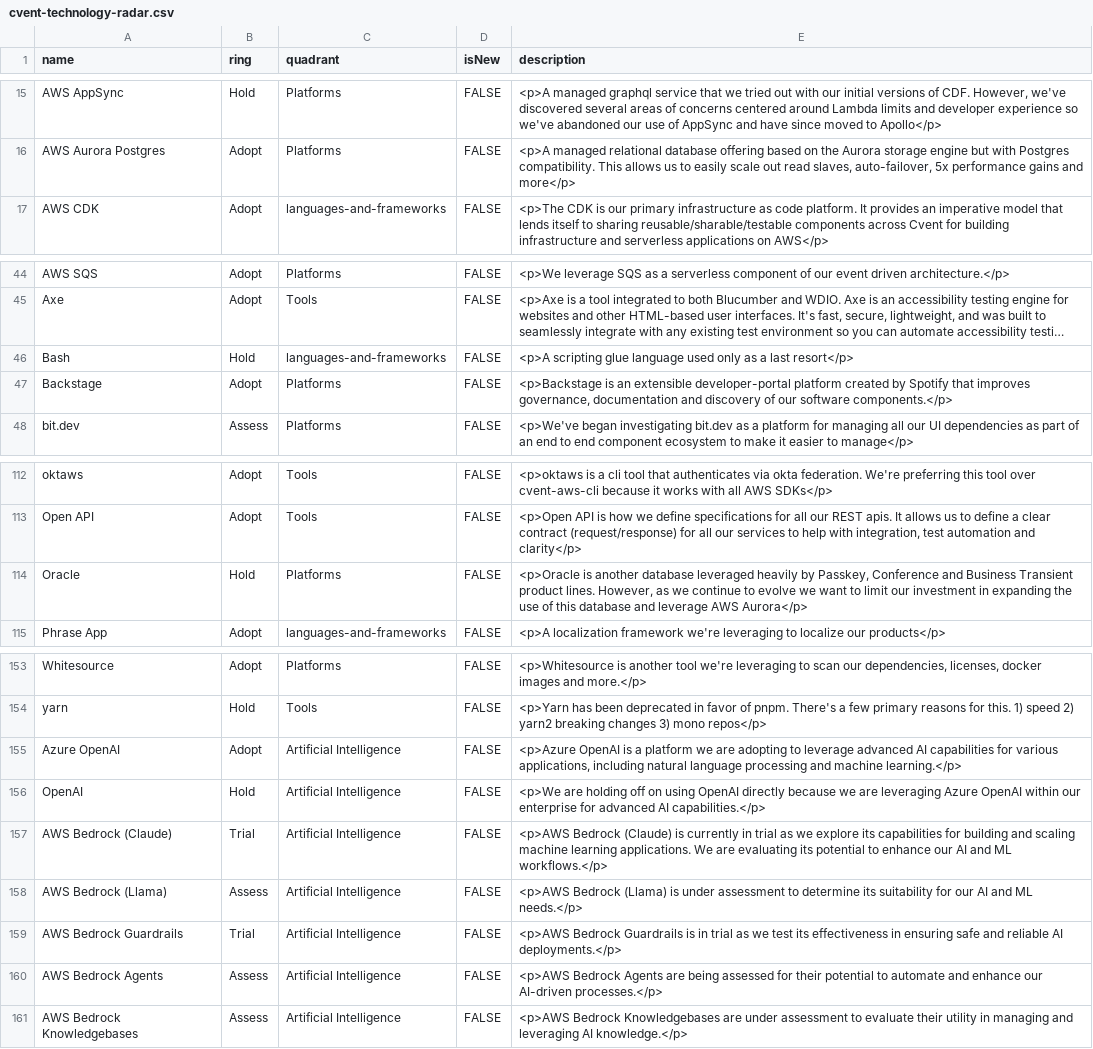
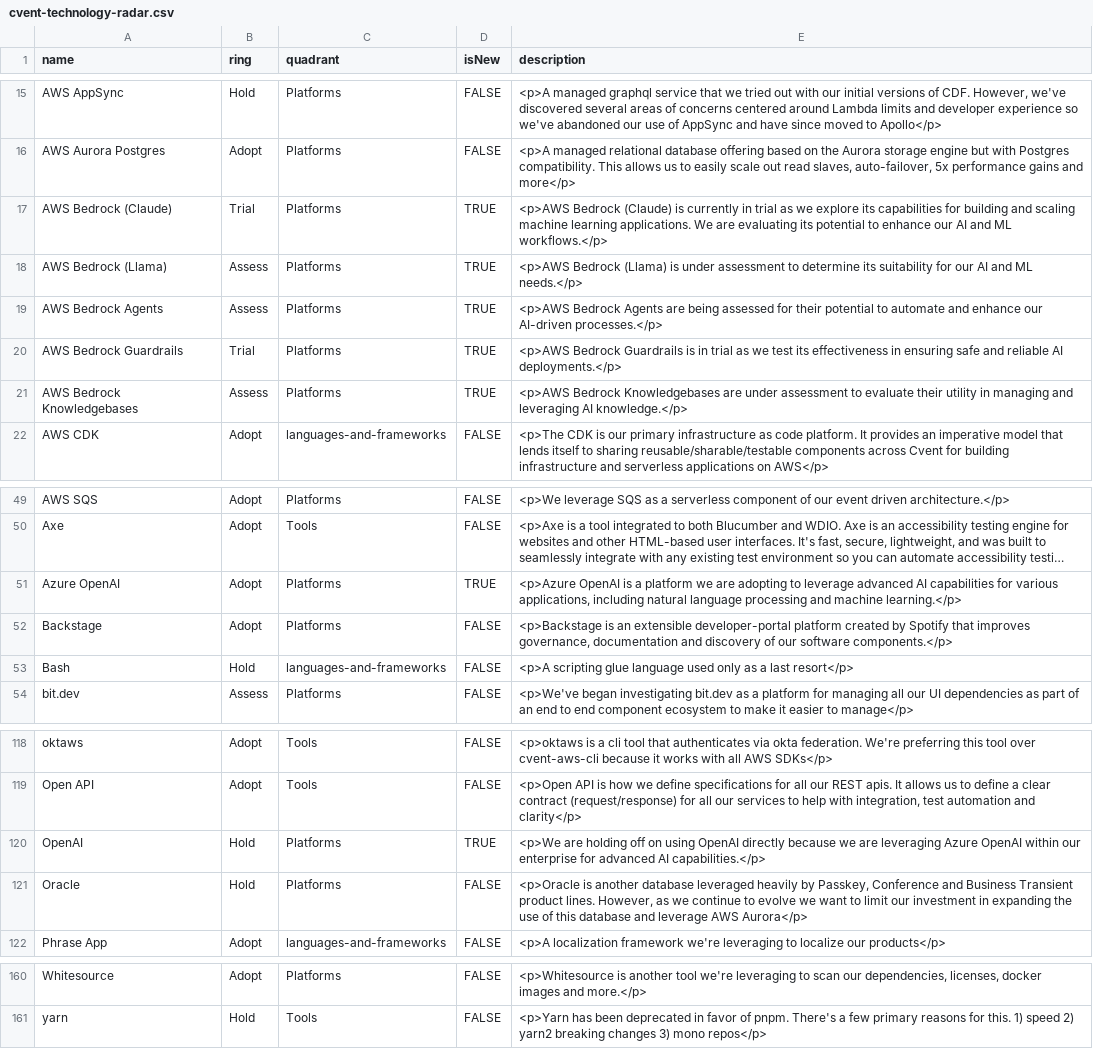
Before and after one commit to cvent/radar, a CSV file: cvent-technology-radar.csv, drawn as a sheet; only a part is shown, gaps mark what is left out; long unchanged cells end in …; removed rows and columns are numbered as before the commit, all else as after; the diff covers the shown part only; the diff names each change by its address in the sheet, - before the commit and + after, or states it on an @@ line.

Commit message:
Fix the radar

```diff
--- a/cvent-technology-radar.csv
+++ b/cvent-technology-radar.csv
+row 17: AWS Bedrock (Claude) | Trial | Platforms | TRUE | <p>AWS Bedrock (Claude) is currently in trial as we explore its capabilities for building and scaling machine learning applications. We are evaluating its potential to enhance our AI and ML workflows.</p>
+row 18: AWS Bedrock (Llama) | Assess | Platforms | TRUE | <p>AWS Bedrock (Llama) is under assessment to determine its suitability for our AI and ML needs.</p>
+row 19: AWS Bedrock Agents | Assess | Platforms | TRUE | <p>AWS Bedrock Agents are being assessed for their potential to automate and enhance our AI-driven processes.</p>
+row 20: AWS Bedrock Guardrails | Trial | Platforms | TRUE | <p>AWS Bedrock Guardrails is in trial as we test its effectiveness in ensuring safe and reliable AI deployments.</p>
+row 21: AWS Bedrock Knowledgebases | Assess | Platforms | TRUE | <p>AWS Bedrock Knowledgebases are under assessment to evaluate their utility in managing and leveraging AI knowledge.</p>
+row 51: Azure OpenAI | Adopt | Platforms | TRUE | <p>Azure OpenAI is a platform we are adopting to leverage advanced AI capabilities for various applications, including natural language processing and machine learning.</p>
@@ row 47 moved to row 52: Backstage @@
+row 120: OpenAI | Hold | Platforms | TRUE | <p>We are holding off on using OpenAI directly because we are leveraging Azure OpenAI within our enterprise for advanced AI capabilities.</p>
-row 155: Azure OpenAI | Adopt | Artificial Intelligence | FALSE | <p>Azure OpenAI is a platform we are adopting to leverage advanced AI capabilities for various applications, including natural language processing and machine learning.</p>
-row 156: OpenAI | Hold | Artificial Intelligence | FALSE | <p>We are holding off on using OpenAI directly because we are leveraging Azure OpenAI within our enterprise for advanced AI capabilities.</p>
-row 157: AWS Bedrock (Claude) | Trial | Artificial Intelligence | FALSE | <p>AWS Bedrock (Claude) is currently in trial as we explore its capabilities for building and scaling machine learning applications. We are evaluating its potential to enhance our AI and ML workflows.</p>
-row 158: AWS Bedrock (Llama) | Assess | Artificial Intelligence | FALSE | <p>AWS Bedrock (Llama) is under assessment to determine its suitability for our AI and ML needs.</p>
-row 159: AWS Bedrock Guardrails | Trial | Artificial Intelligence | FALSE | <p>AWS Bedrock Guardrails is in trial as we test its effectiveness in ensuring safe and reliable AI deployments.</p>
-row 160: AWS Bedrock Agents | Assess | Artificial Intelligence | FALSE | <p>AWS Bedrock Agents are being assessed for their potential to automate and enhance our AI-driven processes.</p>
-row 161: AWS Bedrock Knowledgebases | Assess | Artificial Intelligence | FALSE | <p>AWS Bedrock Knowledgebases are under assessment to evaluate their utility in managing and leveraging AI knowledge.</p>
```
Also changed, not shown: 2 moved rows elsewhere in this file.
